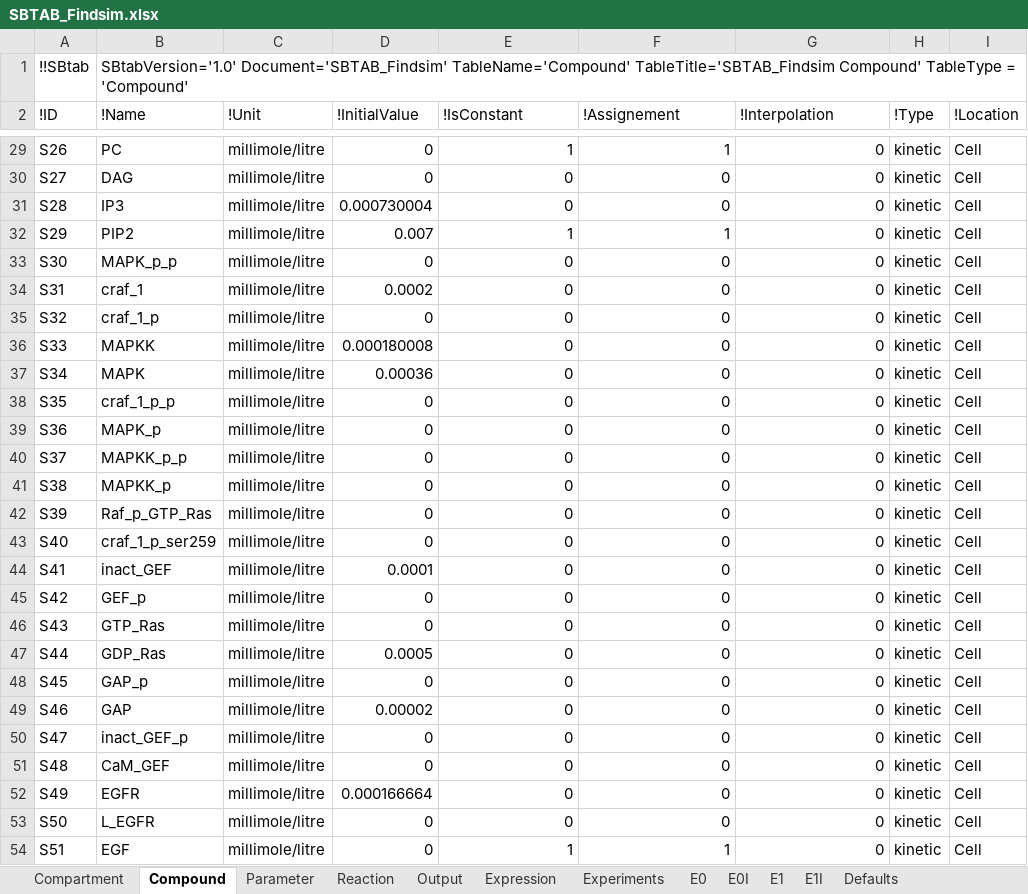
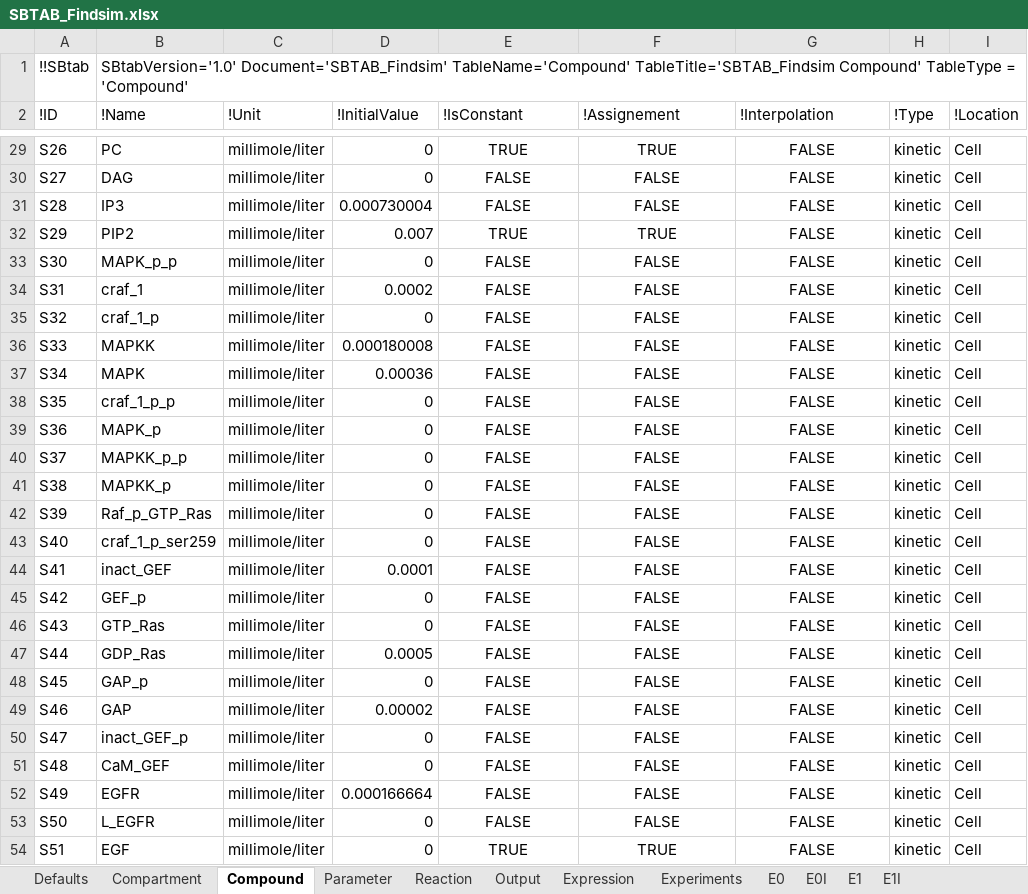
Before and after one commit to jpgsantos/Subcellular_workflow, an Excel workbook: Matlab/Model/Model_Findsim/SBTAB_Findsim.xlsx, sheet Compound, drawn as a sheet; only a part is shown, gaps mark what is left out; values as stored, in another font and other column widths than the file's, no borders; the diff covers the shown part only; the diff names each change by its address in the sheet, - before the commit and + after, or states it on an @@ line.

```diff
--- a/Matlab/Model/Model_Findsim/SBTAB_Findsim.xlsx (sheet Compound)
+++ b/Matlab/Model/Model_Findsim/SBTAB_Findsim.xlsx (sheet Compound)
@@ sheet tab order changed: Defaults | Compartment | Compound | Parameter | Reaction | Output | Expression | Experiments | E0 | E0I | E1 | E1I @@
-C29:C54 (!Unit): millimole/litre
+C29:C54 (!Unit): millimole/liter
-E29:G54 alignment: right
+E29:G54 alignment: center
-E29 (!IsConstant): 1
+E29 (!IsConstant): TRUE
-F29 (!Assignement): 1
+F29 (!Assignement): TRUE
-G29:G54 (!Interpolation): 0
+G29:G54 (!Interpolation): FALSE
-E30:E31 (!IsConstant): 0
+E30:E31 (!IsConstant): FALSE
-F30:F31 (!Assignement): 0
+F30:F31 (!Assignement): FALSE
-E32 (!IsConstant): 1
+E32 (!IsConstant): TRUE
-F32 (!Assignement): 1
+F32 (!Assignement): TRUE
-E33:E53 (!IsConstant): 0
+E33:E53 (!IsConstant): FALSE
-F33:F53 (!Assignement): 0
+F33:F53 (!Assignement): FALSE
-E54 (!IsConstant): 1
+E54 (!IsConstant): TRUE
-F54 (!Assignement): 1
+F54 (!Assignement): TRUE
```
Also changed, not shown: 305 edited cells and cell formats elsewhere in this sheet, sheet Reaction, sheet Experiments, sheet Compartment, 5 other files.
